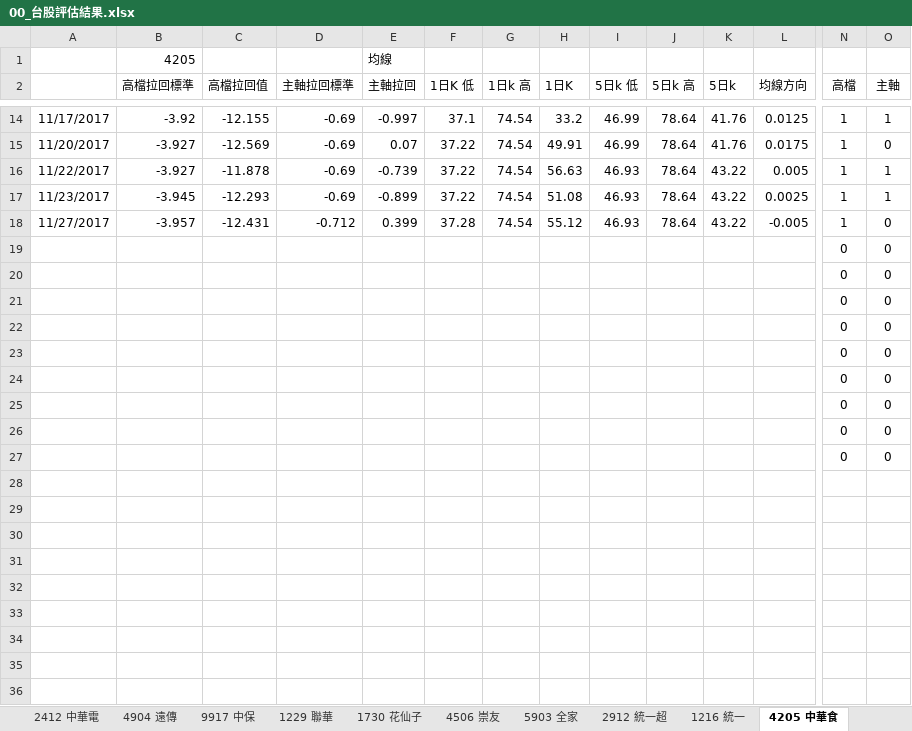
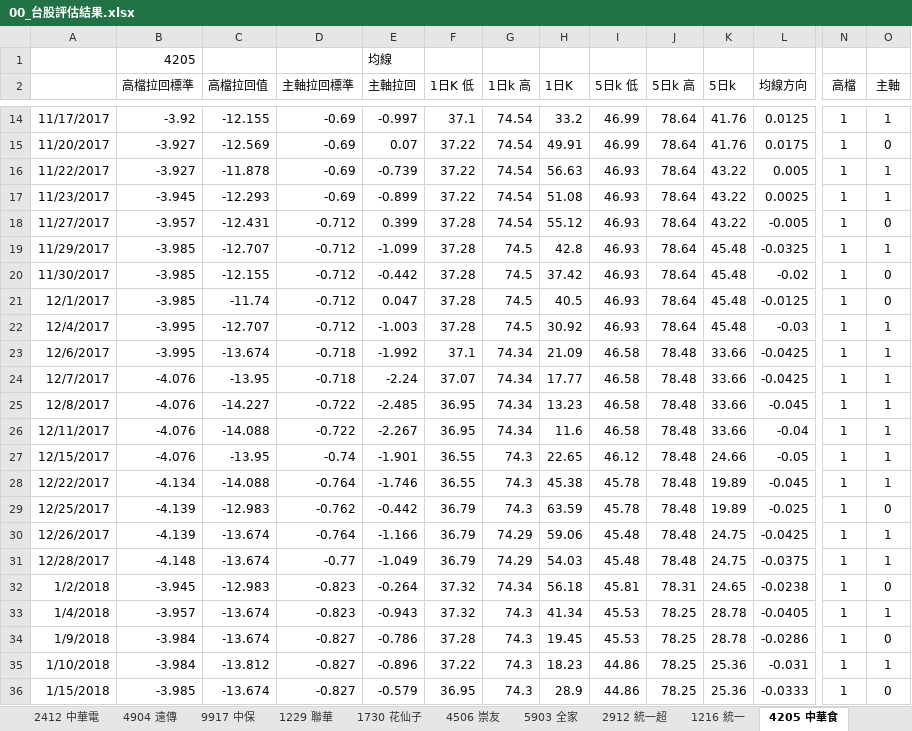
Before and after one commit to JonsonChang/finance, an Excel workbook: 測試資料/00_台股評估結果.xlsx, sheet 4205 中華食, drawn as a sheet; only a part is shown, gaps mark what is left out; the shorter side is filled out with more unchanged rows; values as stored, in another font and other column widths than the file's, no borders; conditional formats not drawn; rows hold the shown columns only; the diff covers the shown part only; the diff names each change by its address in the sheet, - before the commit and + after, or states it on an @@ line.

```diff
--- a/測試資料/00_台股評估結果.xlsx (sheet 4205 中華食)
+++ b/測試資料/00_台股評估結果.xlsx (sheet 4205 中華食)
+row 19: 11/29/2017 | -3.985 | -12.707 | -0.712 | -1.099 | 37.28 | 74.5 | 42.8 | 46.93 | 78.64 | 45.48 | -0.0325 | 1 | 1
+row 20: 11/30/2017 | -3.985 | -12.155 | -0.712 | -0.442 | 37.28 | 74.5 | 37.42 | 46.93 | 78.64 | 45.48 | -0.02 | 1 | 0
+row 21: 12/1/2017 | -3.985 | -11.74 | -0.712 | 0.047 | 37.28 | 74.5 | 40.5 | 46.93 | 78.64 | 45.48 | -0.0125 | 1 | 0
+row 22: 12/4/2017 | -3.995 | -12.707 | -0.712 | -1.003 | 37.28 | 74.5 | 30.92 | 46.93 | 78.64 | 45.48 | -0.03 | 1 | 1
+row 23: 12/6/2017 | -3.995 | -13.674 | -0.718 | -1.992 | 37.1 | 74.34 | 21.09 | 46.58 | 78.48 | 33.66 | -0.0425 | 1 | 1
+row 24: 12/7/2017 | -4.076 | -13.95 | -0.718 | -2.24 | 37.07 | 74.34 | 17.77 | 46.58 | 78.48 | 33.66 | -0.0425 | 1 | 1
+row 25: 12/8/2017 | -4.076 | -14.227 | -0.722 | -2.485 | 36.95 | 74.34 | 13.23 | 46.58 | 78.48 | 33.66 | -0.045 | 1 | 1
+row 26: 12/11/2017 | -4.076 | -14.088 | -0.722 | -2.267 | 36.95 | 74.34 | 11.6 | 46.58 | 78.48 | 33.66 | -0.04 | 1 | 1
+row 27: 12/15/2017 | -4.076 | -13.95 | -0.74 | -1.901 | 36.55 | 74.3 | 22.65 | 46.12 | 78.48 | 24.66 | -0.05 | 1 | 1
+row 28: 12/22/2017 | -4.134 | -14.088 | -0.764 | -1.746 | 36.55 | 74.3 | 45.38 | 45.78 | 78.48 | 19.89 | -0.045 | 1 | 1
+row 29: 12/25/2017 | -4.139 | -12.983 | -0.762 | -0.442 | 36.79 | 74.3 | 63.59 | 45.78 | 78.48 | 19.89 | -0.025 | 1 | 0
+row 30: 12/26/2017 | -4.139 | -13.674 | -0.764 | -1.166 | 36.79 | 74.29 | 59.06 | 45.48 | 78.48 | 24.75 | -0.0425 | 1 | 1
+row 31: 12/28/2017 | -4.148 | -13.674 | -0.77 | -1.049 | 36.79 | 74.29 | 54.03 | 45.48 | 78.48 | 24.75 | -0.0375 | 1 | 1
+row 32: 1/2/2018 | -3.945 | -12.983 | -0.823 | -0.264 | 37.32 | 74.34 | 56.18 | 45.81 | 78.31 | 24.65 | -0.0238 | 1 | 0
+row 33: 1/4/2018 | -3.957 | -13.674 | -0.823 | -0.943 | 37.32 | 74.3 | 41.34 | 45.53 | 78.25 | 28.78 | -0.0405 | 1 | 1
+row 34: 1/9/2018 | -3.984 | -13.674 | -0.827 | -0.786 | 37.28 | 74.3 | 19.45 | 45.53 | 78.25 | 28.78 | -0.0286 | 1 | 0
+row 35: 1/10/2018 | -3.984 | -13.812 | -0.827 | -0.896 | 37.22 | 74.3 | 18.23 | 44.86 | 78.25 | 25.36 | -0.031 | 1 | 1
+row 36: 1/15/2018 | -3.985 | -13.674 | -0.827 | -0.579 | 36.95 | 74.3 | 28.9 | 44.86 | 78.25 | 25.36 | -0.0333 | 1 | 0
```
Also changed, not shown: 13 added rows elsewhere in this sheet, sheet 1730 花仙子, sheet 9917 中保, sheet 1229 聯華, sheet 2412 中華電, sheet 2912 統一超, sheet 5903 全家, 9 more sheets, other sheet tabs, hidden cells, 測試資料/00_基金追縱記錄 .xlsx, 48 other files.
